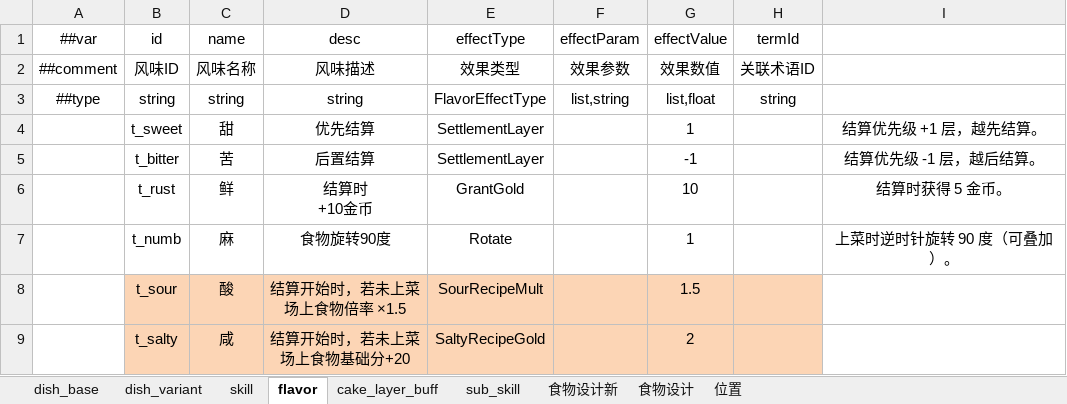
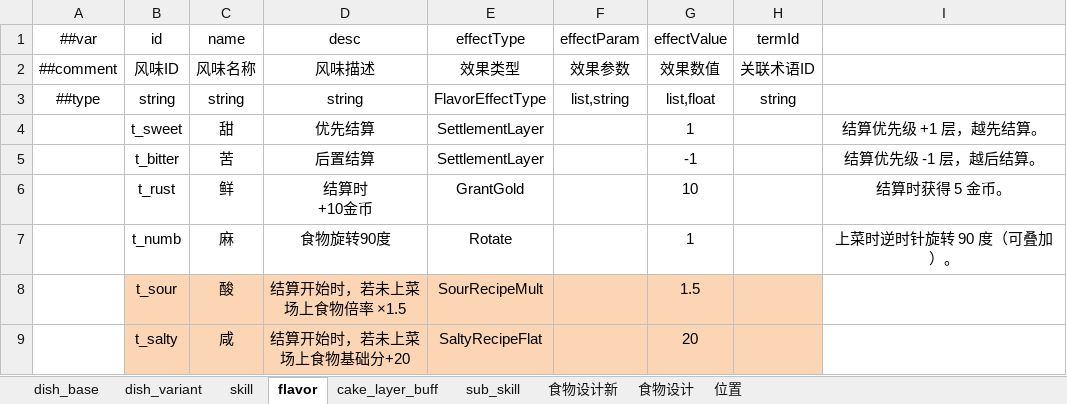
Before and after one commit to 2563495284/gourmetproject, an Excel workbook: GourmetProject/GameConfig/Datas/dish.xlsx, sheet flavor, drawn as a sheet; values as stored, in another font and other column widths than the file's, no borders; the diff names each change by its address in the sheet, - before the commit and + after, or states it on an @@ line.

```diff
--- a/GourmetProject/GameConfig/Datas/dish.xlsx (sheet flavor)
+++ b/GourmetProject/GameConfig/Datas/dish.xlsx (sheet flavor)
-E9 (effectType): SaltyRecipeGold
+E9 (effectType): SaltyRecipeFlat
-G9 (effectValue): 2
+G9 (effectValue): 20
```
Also changed, not shown: sheet sub_skill, GourmetProject/GameConfig/Datas/__enums_gameplay.xlsx, GourmetProject/GameConfig/Datas/item.xlsx, 26 other files.
